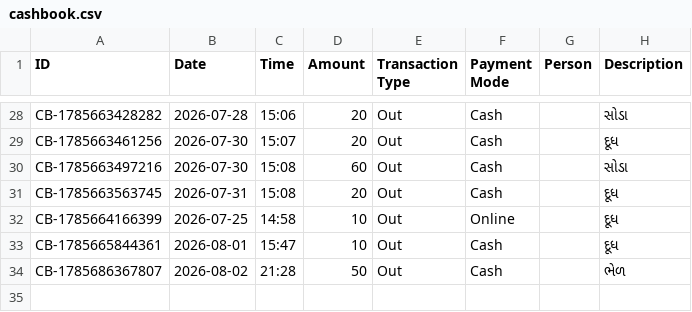
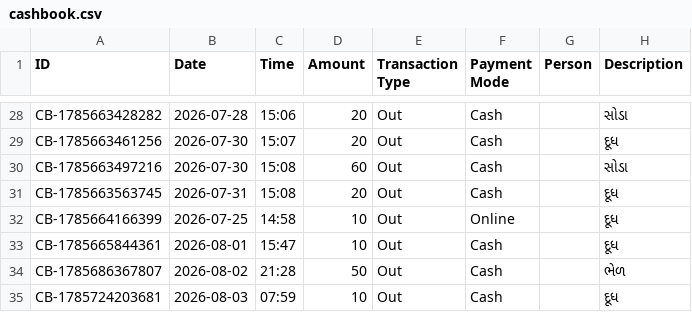
Before and after one commit to Jenil3797/personal-dashboard, a CSV file: cashbook.csv, drawn as a sheet; only a part is shown, gaps mark what is left out.

Commit message:
Add cashbook entry: ₹10 Out

```diff
--- a/cashbook.csv
+++ b/cashbook.csv
@@ -34 +34,2 @@ CB-1785665844361,2026-08-01,15:47,10,Out,Cash,,દૂધ
 CB-1785686367807,2026-08-02,21:28,50,Out,Cash,,ભેળ
+CB-1785724203681,2026-08-03,07:59,10,Out,Cash,,દૂધ
```
